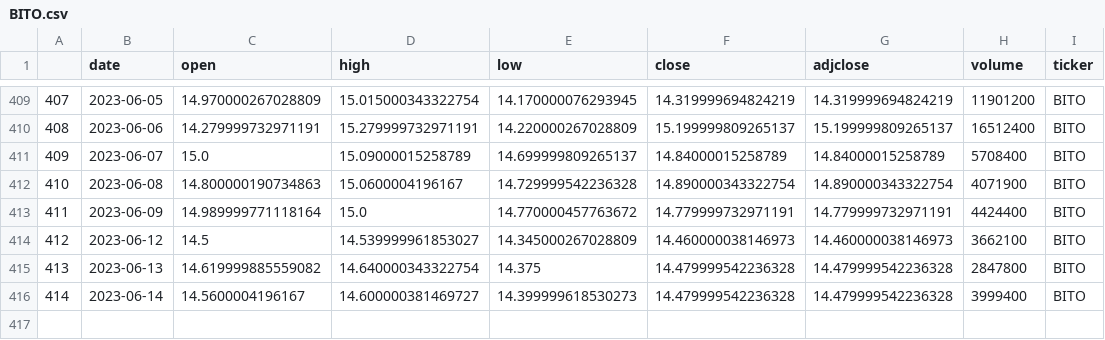
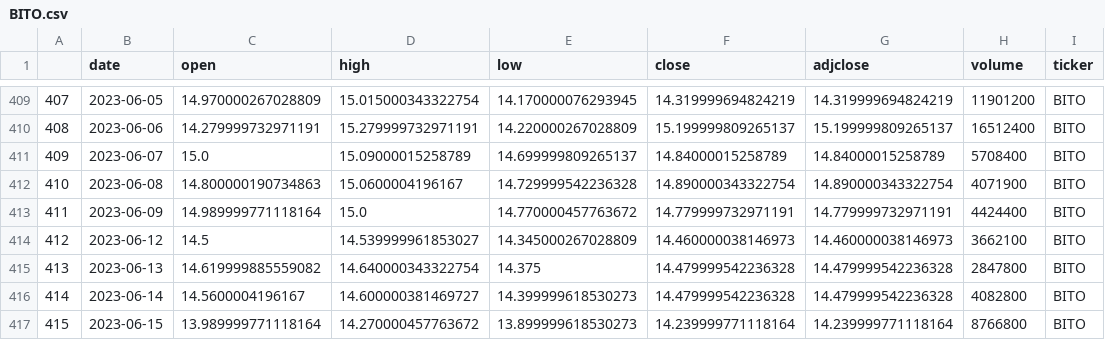
Before and after one commit to ag3nt3154/simple_backtester, a CSV file: datasets/daily_price_series/BITO.csv, drawn as a sheet; only a part is shown, gaps mark what is left out.

```diff
--- a/datasets/daily_price_series/BITO.csv
+++ b/datasets/daily_price_series/BITO.csv
@@ -415,2 +415,3 @@
 413,2023-06-13,14.619999885559082,14.640000343322754,14.375,14.479999542236328,14.479999542236328,2847800,BITO
-414,2023-06-14,14.5600004196167,14.600000381469727,14.399999618530273,14.479999542236328,14.479999542236328,3999400,BITO
+414,2023-06-14,14.5600004196167,14.600000381469727,14.399999618530273,14.479999542236328,14.479999542236328,4082800,BITO
+415,2023-06-15,13.989999771118164,14.270000457763672,13.899999618530273,14.239999771118164,14.239999771118164,8766800,BITO
```
Also changed, not shown: datasets/daily_price_series/DBB.csv, datasets/daily_price_series/EEM.csv, 7 other files.
